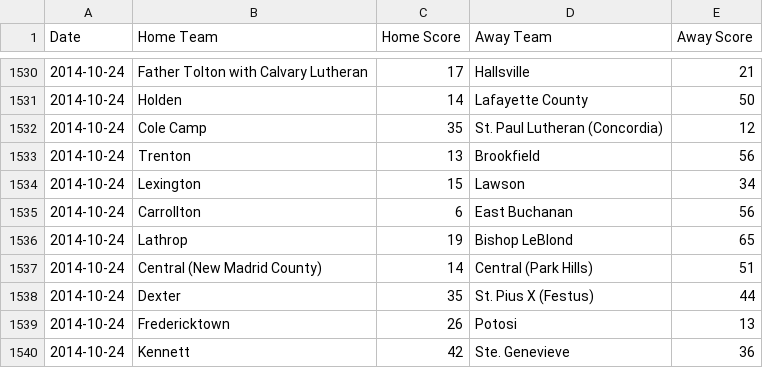
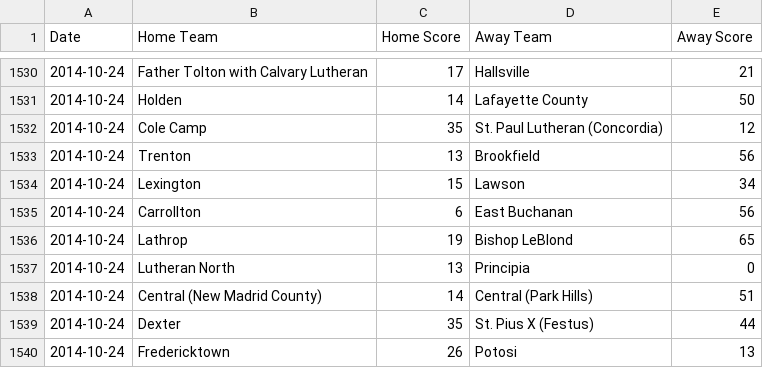
Before and after one commit to AllMOSports/football-ratings-2014, a CSV file: football_scoreboard_2014.csv, drawn as a sheet; only a part is shown, gaps mark what is left out; the shorter side is filled out with more unchanged rows; the diff names each change by its address in the sheet, - before the commit and + after, or states it on an @@ line.

```diff
--- a/football_scoreboard_2014.csv
+++ b/football_scoreboard_2014.csv
+row 1537: 2014-10-24 | Lutheran North | 13 | Principia | 0
```
Also changed, not shown: football_rankings_2014_all.csv, football_rankings_2014_class1.csv, 12 other files.
